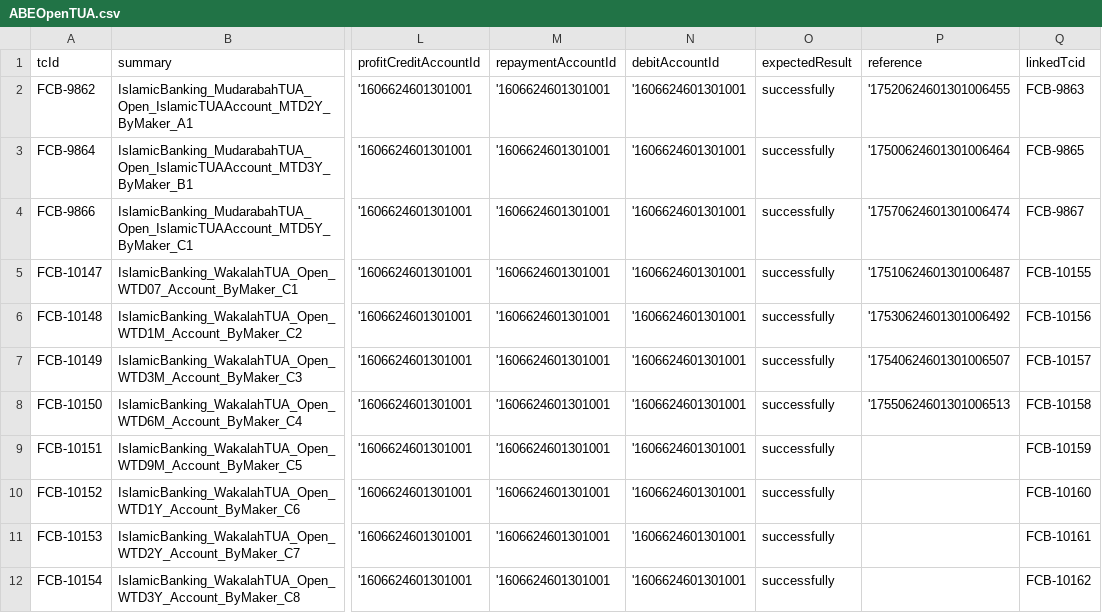
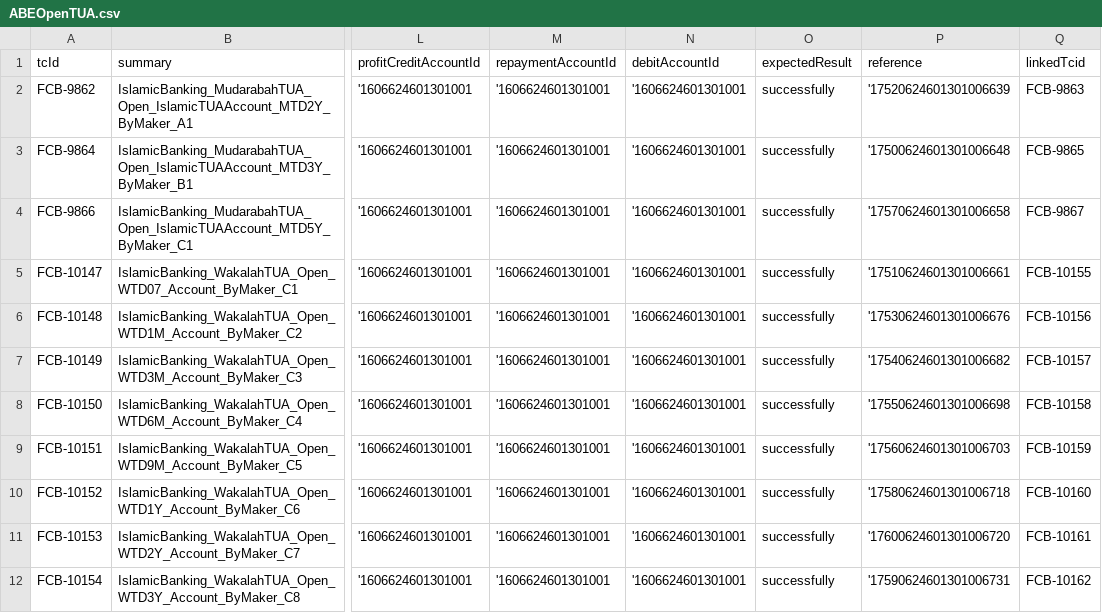
Before and after one commit to tarekelwasseif98/ABE_Selenium, a CSV file: Training/csvFiles/ABEOpenTUA.csv, drawn as a sheet; only a part is shown, gaps mark what is left out; the diff names each change by its address in the sheet, - before the commit and + after, or states it on an @@ line.

```diff
--- a/Training/csvFiles/ABEOpenTUA.csv
+++ b/Training/csvFiles/ABEOpenTUA.csv
-P2 (reference): '17520624601301006455
+P2 (reference): '17520624601301006639
-P3 (reference): '17500624601301006464
+P3 (reference): '17500624601301006648
-P4 (reference): '17570624601301006474
+P4 (reference): '17570624601301006658
-P5 (reference): '17510624601301006487
+P5 (reference): '17510624601301006661
-P6 (reference): '17530624601301006492
+P6 (reference): '17530624601301006676
-P7 (reference): '17540624601301006507
+P7 (reference): '17540624601301006682
-P8 (reference): '17550624601301006513
+P8 (reference): '17550624601301006698
-P9 (reference): (empty)
+P9 (reference): '17560624601301006703
-P10 (reference): (empty)
+P10 (reference): '17580624601301006718
-P11 (reference): (empty)
+P11 (reference): '17600624601301006720
-P12 (reference): (empty)
+P12 (reference): '17590624601301006731
```
Also changed, not shown: Training/csvFiles/ABECloseCasaAccountMudarabah.csv, Training/csvFiles/ABEDisburseMurabahaAccountMurabahaFinancing.csv, 28 other files.
